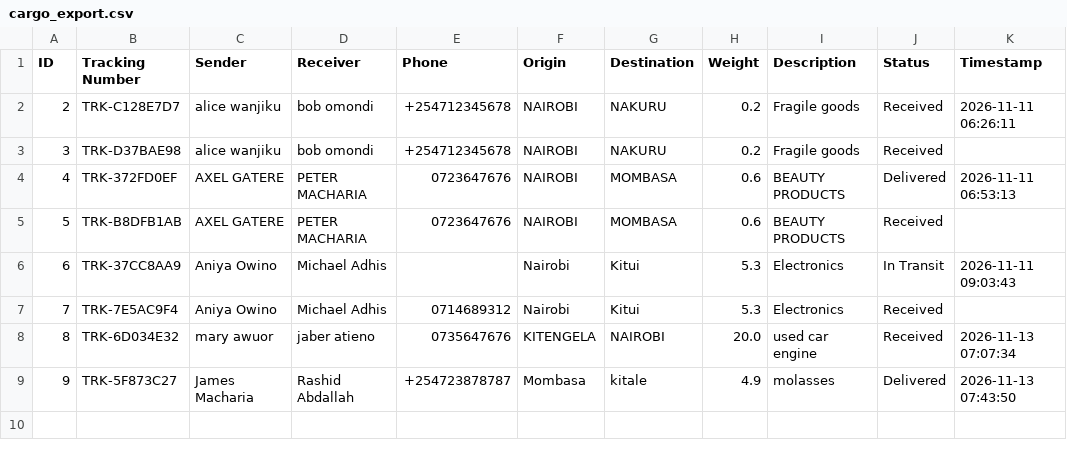
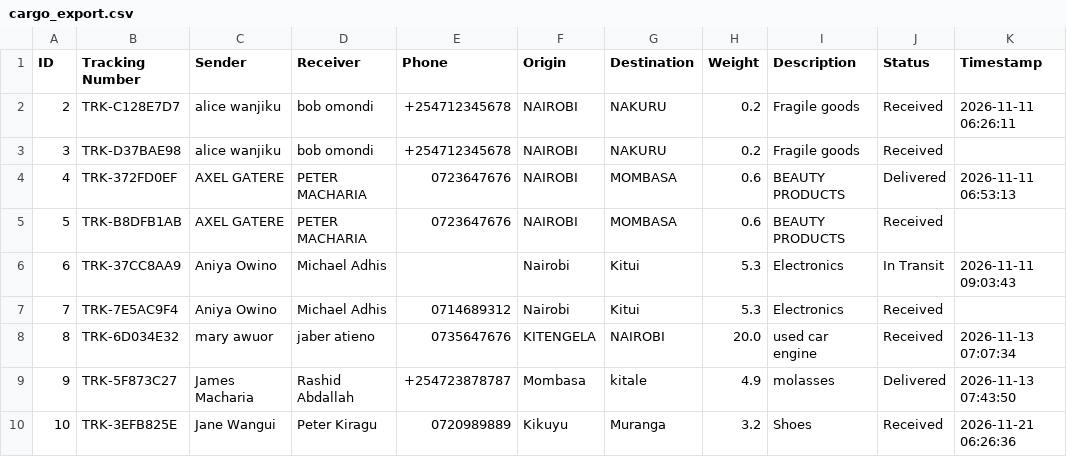
Before and after one commit to ruth-ops/cargo_tracking_system, a CSV file: cargo_export.csv, drawn as a sheet; the diff names each change by its address in the sheet, - before the commit and + after, or states it on an @@ line.

```diff
--- a/cargo_export.csv
+++ b/cargo_export.csv
+row 10: 10 | TRK-3EFB825E | Jane Wangui | Peter Kiragu | 0720989889 | Kikuyu | Muranga | 3.2 | Shoes | Received | 2026-11-21 06:26:36
```
Also changed, not shown: 2 other files.
